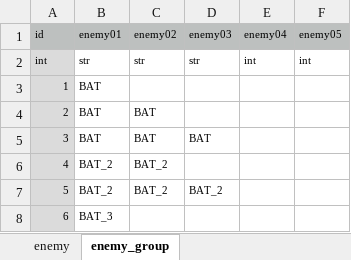
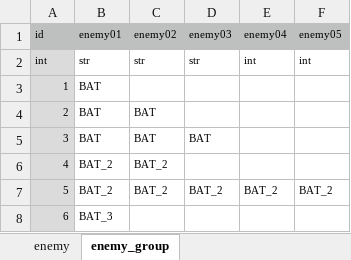
Before and after one commit to syun77/TournRPG, an Excel workbook: docs/enemy.xlsx, sheet enemy_group, drawn as a sheet; values as stored, in another font and other column widths than the file's, no borders; the diff names each change by its address in the sheet, - before the commit and + after, or states it on an @@ line.

```diff
--- a/docs/enemy.xlsx (sheet enemy_group)
+++ b/docs/enemy.xlsx (sheet enemy_group)
-E7 (enemy04): (empty)
+E7 (enemy04): BAT_2
-F7 (enemy05): (empty)
+F7 (enemy05): BAT_2
```
Also changed, not shown: 4 other files.
